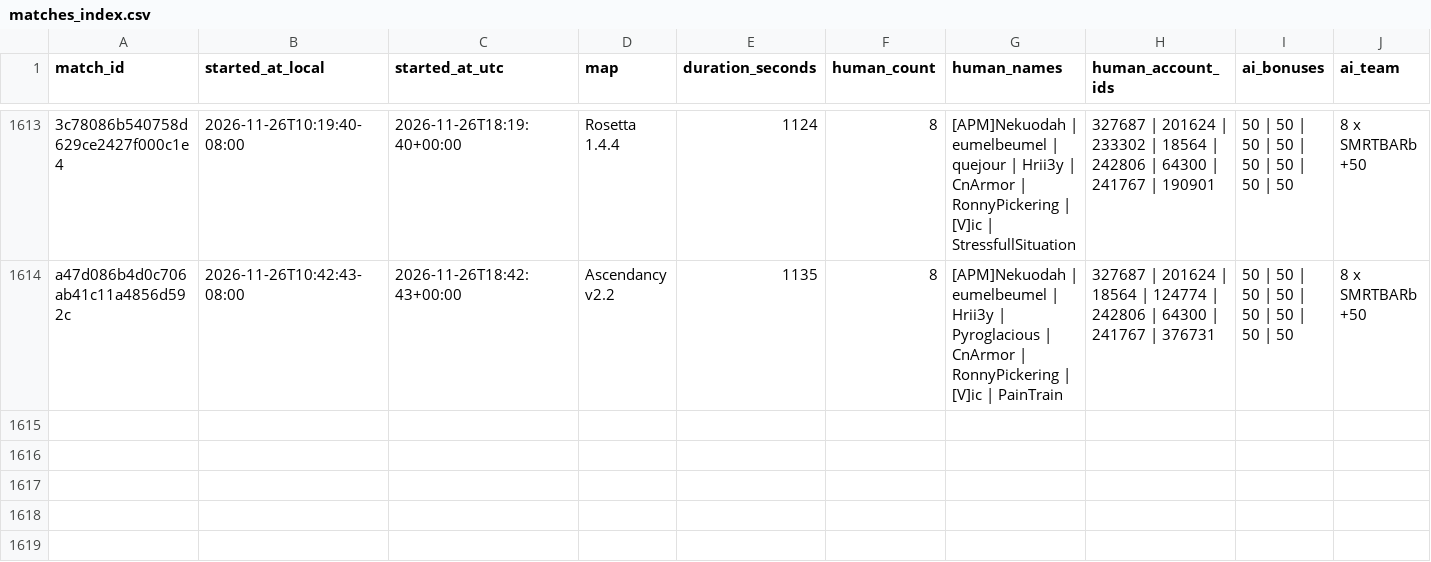
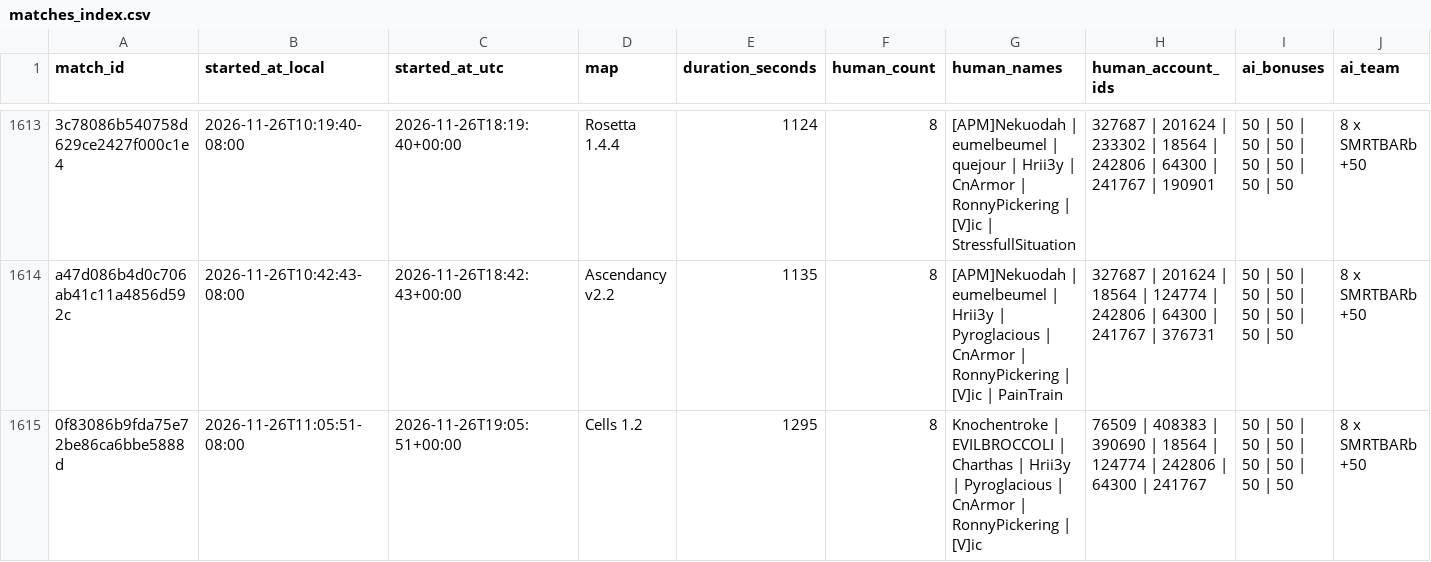
Before and after one commit to Barscrewl/BarbOS, a CSV file: data/matches_index.csv, drawn as a sheet; only a part is shown, gaps mark what is left out; rows hold the shown columns only; the diff names each change by its address in the sheet, - before the commit and + after, or states it on an @@ line.

```diff
--- a/data/matches_index.csv
+++ b/data/matches_index.csv
+row 1615: 0f83086b9fda75e72be86ca6bbe5888d | 2026-11-26T11:05:51-08:00 | 2026-11-26T19:05:51+00:00 | Cells 1.2 | 1295 | 8 | Knochentroke | EVILBROCCOLI | Charthas | Hrii3y | Pyroglacious | CnArmor | RonnyPickering | [V]ic | 76509 | 408383 | 390690 | 18564 | 124774 | 242806 | 64300 | 241767 | 50 | 50 | 50 | 50 | 50 | 50 | 50 | 50 | 8 x SMRTBARb +50
```
Also changed, not shown: public/fixed_seed/matches.csv, public/fixed_seed/ratings.csv, 15 other files.
